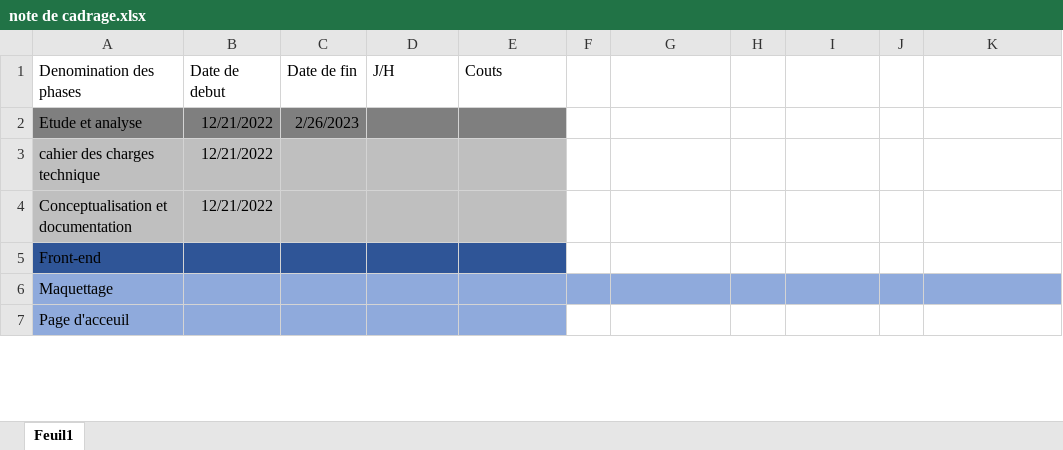
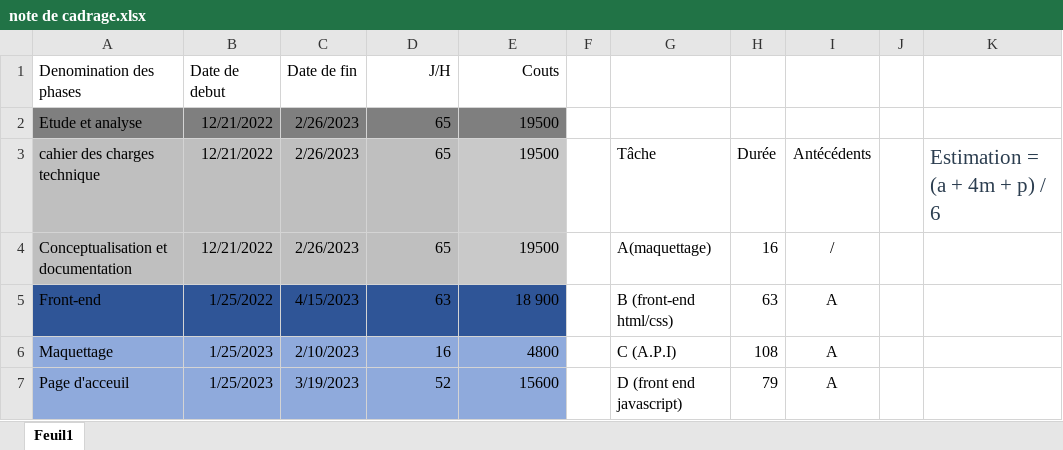
Before and after one commit to ldlms/Projet-fil-rouge, an Excel workbook: Note de cadrage/note de cadrage.xlsx, sheet Feuil1, drawn as a sheet; only a part is shown; values as stored, in another font and other column widths than the file's, no borders; the diff covers the shown part only; the diff names each change by its address in the sheet, - before the commit and + after, or states it on an @@ line.

```diff
--- a/Note de cadrage/note de cadrage.xlsx (sheet Feuil1)
+++ b/Note de cadrage/note de cadrage.xlsx (sheet Feuil1)
-D1:E1 alignment: left
+D1:E1 alignment: right
-D2:D4 (J/H): (empty)
+D2:D4 (J/H): 65
-E2:E4 (Couts): (empty)
+E2:E4 (Couts): 19500
-C3:C4 (Date de fin): (empty)
+C3:C4 (Date de fin): 2/26/2023
-G3: (empty)
+G3: Tâche
-H3: (empty)
+H3: Durée
-I3: (empty)
+I3: Antécédents
-K3: (empty)
+K3: Estimation = (a + 4m + p) / 6
-G4: (empty)
+G4: A(maquettage)
-H4: (empty)
+H4: 16
-I4: (empty)
+I4: /
-B5 (Date de debut): (empty)
+B5 (Date de debut): 1/25/2022
-C5 (Date de fin): (empty)
+C5 (Date de fin): 4/15/2023
-D5 (J/H): (empty)
+D5 (J/H): 63
-E5 (Couts): (empty)
+E5 (Couts): 18 900
-G5: (empty)
+G5: B (front-end html/css)
-H5: (empty)
+H5: 63
-I5:I7: (empty)
+I5:I7: A
-B6:B7 (Date de debut): (empty)
+B6:B7 (Date de debut): 1/25/2023
-C6 (Date de fin): (empty)
+C6 (Date de fin): 2/10/2023
-D6 (J/H): (empty)
+D6 (J/H): 16
-E6 (Couts): (empty)
+E6 (Couts): 4800
-F6:K6 fill: #8FAADC
+F6:K6 fill: none
-G6: (empty)
+G6: C (A.P.I)
-H6: (empty)
+H6: 108
-C7 (Date de fin): (empty)
+C7 (Date de fin): 3/19/2023
-D7 (J/H): (empty)
+D7 (J/H): 52
-E7 (Couts): (empty)
+E7 (Couts): 15600
-G7: (empty)
+G7: D (front end javascript)
-H7: (empty)
+H7: 79
```
Also changed, not shown: 2 added rows, 3 removed rows, 69 edited cells and cell formats elsewhere in this sheet, 3 other files.
